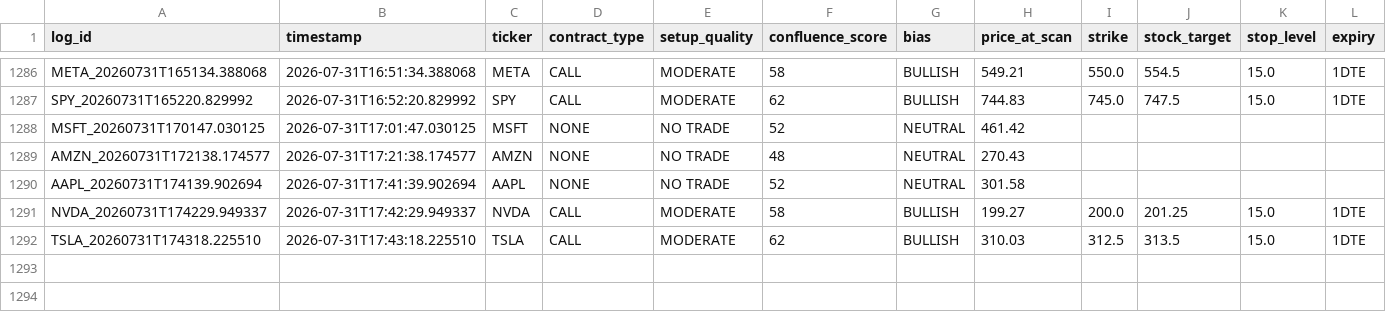
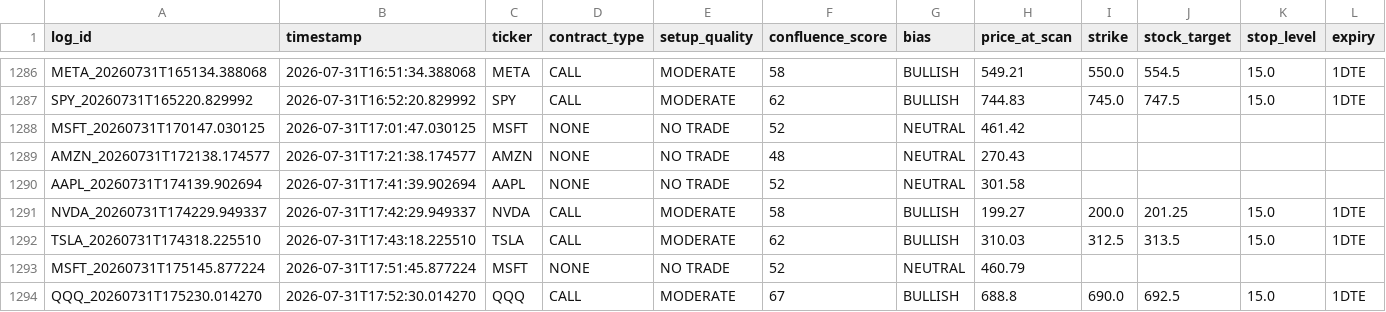
Before and after one commit to xel0irg/stock-ai-bot, a CSV file: backtest/signals_log.csv, drawn as a sheet; only a part is shown, gaps mark what is left out; rows hold the shown columns only; the diff names each change by its address in the sheet, - before the commit and + after, or states it on an @@ line.

Commit message:
chore: update backtest log + prescreener state [skip ci]

```diff
--- a/backtest/signals_log.csv
+++ b/backtest/signals_log.csv
+row 1293: MSFT_20260731T175145.877224 | 2026-07-31T17:51:45.877224 | MSFT | NONE | NO TRADE | 52 | NEUTRAL | 460.79
+row 1294: QQQ_20260731T175230.014270 | 2026-07-31T17:52:30.014270 | QQQ | CALL | MODERATE | 67 | BULLISH | 688.8 | 690.0 | 692.5 | 15.0 | 1DTE
```
Also changed, not shown: 2 other files.
